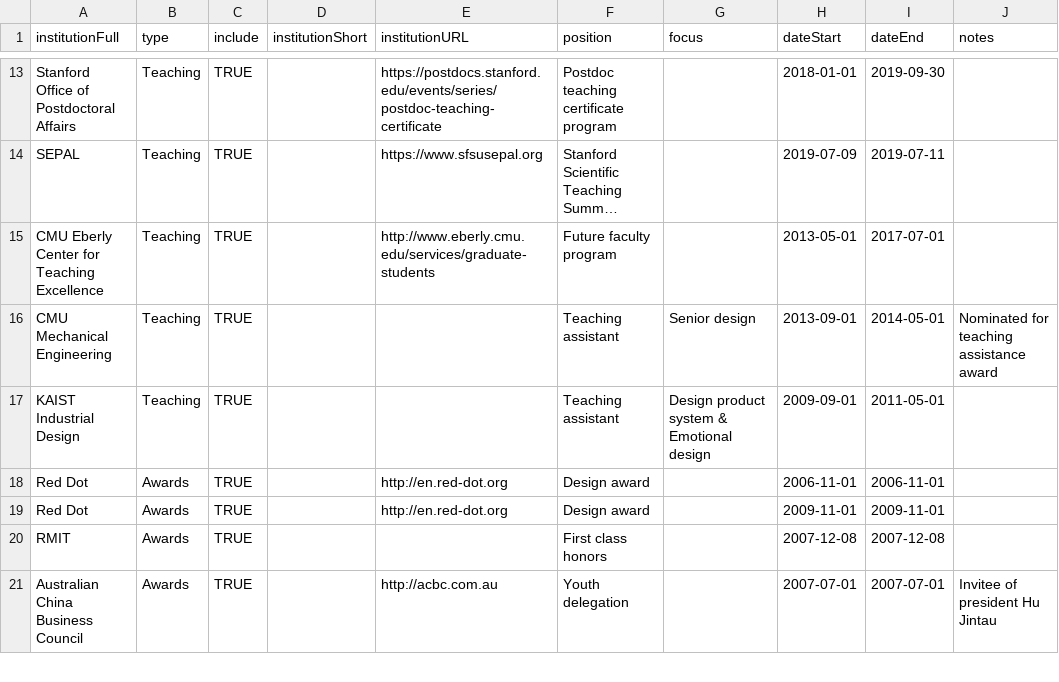
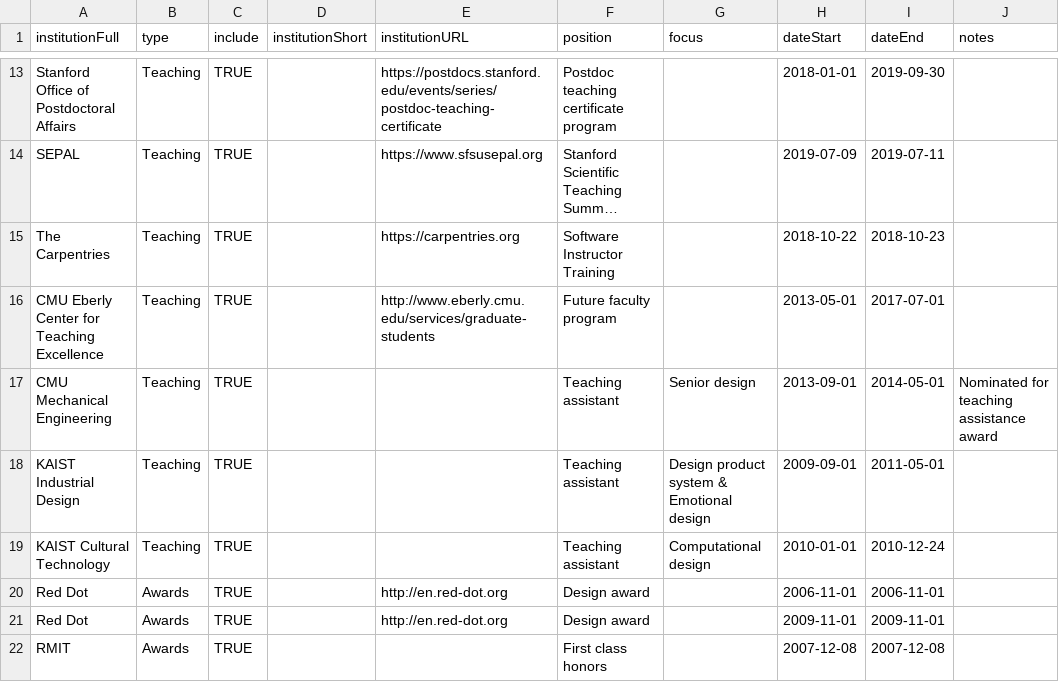
Before and after one commit to markwhiting/Whiting.me, a CSV file: _data/CV.csv, drawn as a sheet; only a part is shown, gaps mark what is left out; the shorter side is filled out with more unchanged rows; long unchanged cells end in …; the diff names each change by its address in the sheet, - before the commit and + after, or states it on an @@ line.

Commit message:
Updated teaching in CV

```diff
--- a/_data/CV.csv
+++ b/_data/CV.csv
+row 15: The Carpentries | Teaching | TRUE |  | https://carpentries.org | Software Instructor Training |  | 2018-10-22 | 2018-10-23
+row 19: KAIST Cultural Technology | Teaching | TRUE |  |  | Teaching assistant | Computational design | 2010-01-01 | 2010-12-24
```
Also changed, not shown: 5 other files.
